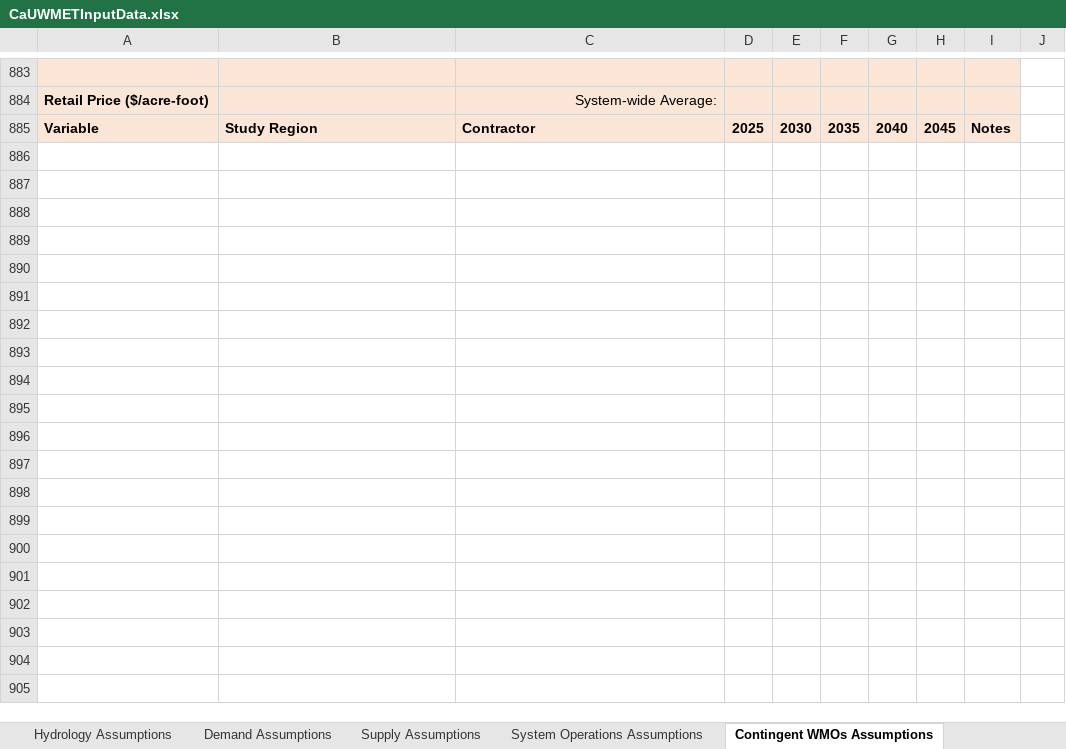
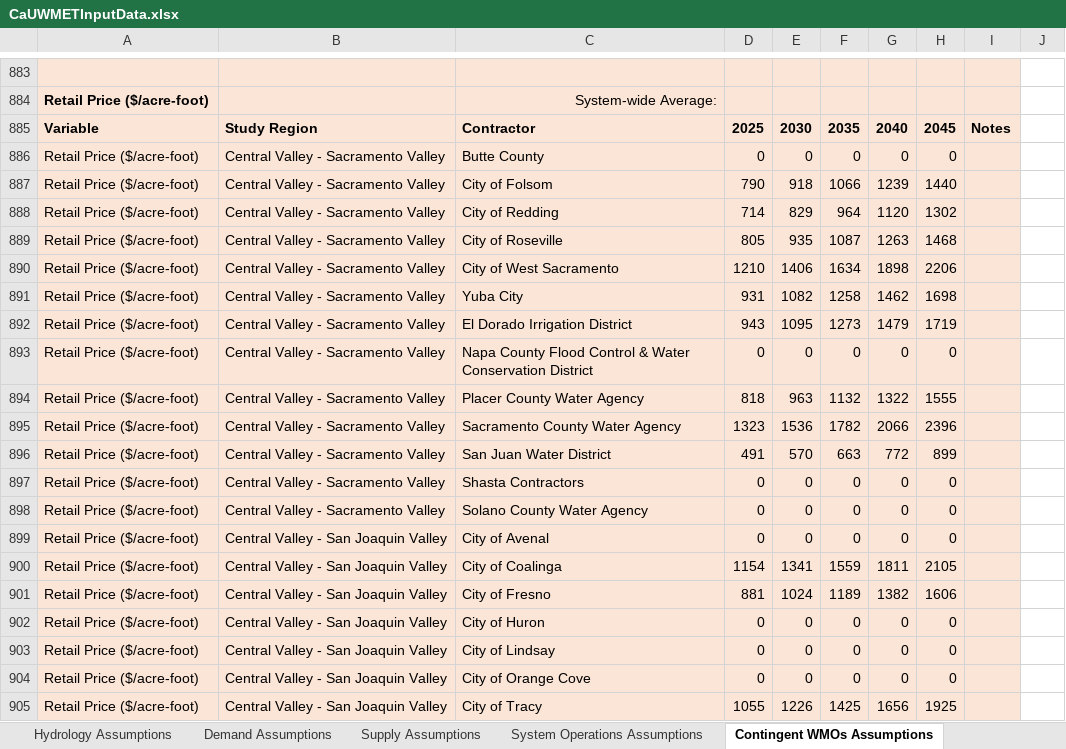
Before and after one commit to dayamuralidharan/California-Urban-Water-Management-Economic-Tool, an Excel workbook: CaUWMET/src/inputData/CaUWMETInputData.xlsx, sheet Contingent WMOs Assumptions, drawn as a sheet; only a part is shown, gaps mark what is left out; values as stored, in another font and other column widths than the file's, no borders; the diff covers the shown part only; the diff names each change by its address in the sheet, - before the commit and + after, or states it on an @@ line.

```diff
--- a/CaUWMET/src/inputData/CaUWMETInputData.xlsx (sheet Contingent WMOs Assumptions)
+++ b/CaUWMET/src/inputData/CaUWMETInputData.xlsx (sheet Contingent WMOs Assumptions)
@@ row 886 unhidden: Retail Price ($/acre-foot) | Central Valley - Sacramento Valley | Butte County | 0 | 0 | 0 | 0 | 0 @@
@@ row 887 unhidden: Retail Price ($/acre-foot) | Central Valley - Sacramento Valley | City of Folsom | 790 | 918 | 1066 | 1239 | 1440 @@
@@ row 888 unhidden: Retail Price ($/acre-foot) | Central Valley - Sacramento Valley | City of Redding | 714 | 829 | 964 | 1120 | 1302 @@
@@ row 889 unhidden: Retail Price ($/acre-foot) | Central Valley - Sacramento Valley | City of Roseville | 805 | 935 | 1087 | 1263 | 1468 @@
@@ row 890 unhidden: Retail Price ($/acre-foot) | Central Valley - Sacramento Valley | City of West Sacramento | 1210 | 1406 | 1634 | 1898 | 2206 @@
@@ row 891 unhidden: Retail Price ($/acre-foot) | Central Valley - Sacramento Valley | Yuba City | 931 | 1082 | 1258 | 1462 | 1698 @@
@@ row 892 unhidden: Retail Price ($/acre-foot) | Central Valley - Sacramento Valley | El Dorado Irrigation District | 943 | 1095 | 1273 | 1479 | 1719 @@
@@ row 893 unhidden: Retail Price ($/acre-foot) | Central Valley - Sacramento Valley | Napa County Flood Control & Water Conservation District | 0 | 0 | 0 | 0 | 0 @@
@@ row 894 unhidden: Retail Price ($/acre-foot) | Central Valley - Sacramento Valley | Placer County Water Agency | 818 | 963 | 1132 | 1322 | 1555 @@
@@ row 895 unhidden: Retail Price ($/acre-foot) | Central Valley - Sacramento Valley | Sacramento County Water Agency | 1323 | 1536 | 1782 | 2066 | 2396 @@
@@ row 896 unhidden: Retail Price ($/acre-foot) | Central Valley - Sacramento Valley | San Juan Water District | 491 | 570 | 663 | 772 | 899 @@
@@ row 897 unhidden: Retail Price ($/acre-foot) | Central Valley - Sacramento Valley | Shasta Contractors | 0 | 0 | 0 | 0 | 0 @@
@@ row 898 unhidden: Retail Price ($/acre-foot) | Central Valley - Sacramento Valley | Solano County Water Agency | 0 | 0 | 0 | 0 | 0 @@
@@ row 899 unhidden: Retail Price ($/acre-foot) | Central Valley - San Joaquin Valley | City of Avenal | 0 | 0 | 0 | 0 | 0 @@
@@ row 900 unhidden: Retail Price ($/acre-foot) | Central Valley - San Joaquin Valley | City of Coalinga | 1154 | 1341 | 1559 | 1811 | 2105 @@
@@ row 901 unhidden: Retail Price ($/acre-foot) | Central Valley - San Joaquin Valley | City of Fresno | 881 | 1024 | 1189 | 1382 | 1606 @@
@@ row 902 unhidden: Retail Price ($/acre-foot) | Central Valley - San Joaquin Valley | City of Huron | 0 | 0 | 0 | 0 | 0 @@
@@ row 903 unhidden: Retail Price ($/acre-foot) | Central Valley - San Joaquin Valley | City of Lindsay | 0 | 0 | 0 | 0 | 0 @@
@@ row 904 unhidden: Retail Price ($/acre-foot) | Central Valley - San Joaquin Valley | City of Orange Cove | 0 | 0 | 0 | 0 | 0 @@
@@ row 905 unhidden: Retail Price ($/acre-foot) | Central Valley - San Joaquin Valley | City of Tracy | 1055 | 1226 | 1425 | 1656 | 1925 @@
```
Also changed, not shown: 2 added rows and 21 hidden or unhidden rows elsewhere in this sheet, hidden cells, CaUWMET/src/outputData/QAQCResults_Optimal.xlsx, CaUWMET/src/outputData/QAQCResults_Zero.xlsx, 5 other files.
